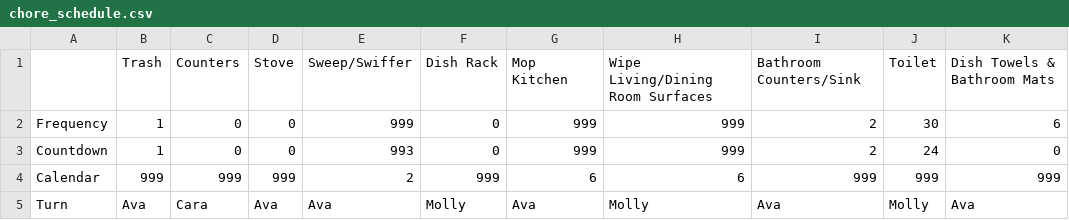
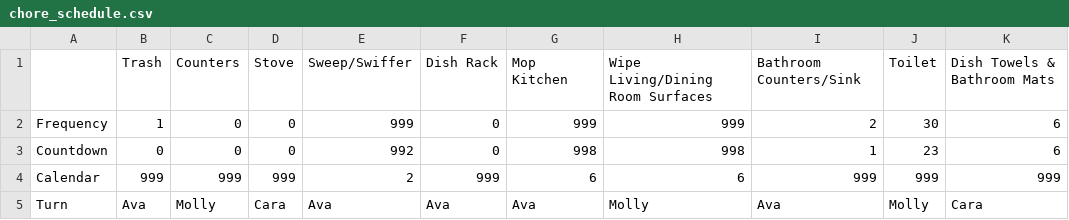
Before and after one commit to adoricko/arthurAIassistant, a CSV file: chore_schedule.csv, drawn as a sheet.

Commit message:
Sent email

```diff
--- a/chore_schedule.csv
+++ b/chore_schedule.csv
@@ -2,4 +2,4 @@
 Frequency,1,0,0,999,0,999,999,2,30,6
-Countdown,1,0,0,993,0,999,999,2,24,0
+Countdown,0,0,0,992,0,998,998,1,23,6
 Calendar,999,999,999,2,999,6,6,999,999,999
-Turn,Ava,Cara,Ava,Ava,Molly,Ava,Molly,Ava,Molly,Ava
+Turn,Ava,Molly,Cara,Ava,Ava,Ava,Molly,Ava,Molly,Cara
```
